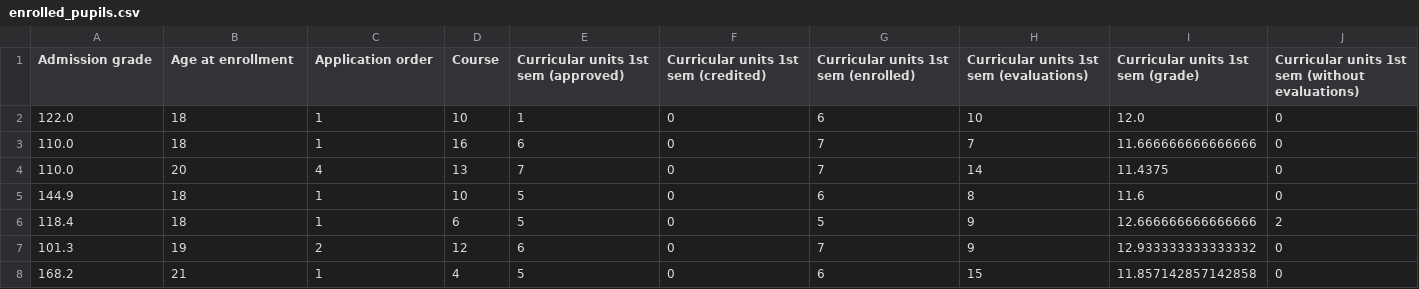
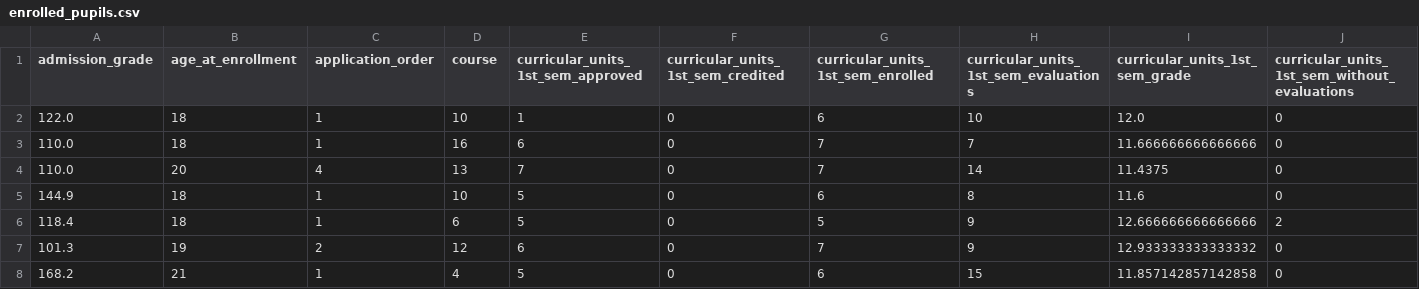
Before and after one commit to ahyde321/early-dropout-prediction-system, a CSV file: models/final/data/filtered/enrolled_pupils.csv, drawn as a sheet; only a part is shown; the diff covers the shown part only; the diff names each change by its address in the sheet, - before the commit and + after, or states it on an @@ line.

```diff
--- a/models/final/data/filtered/enrolled_pupils.csv
+++ b/models/final/data/filtered/enrolled_pupils.csv
-A1: Admission grade
+A1: admission_grade
-B1: Age at enrollment
+B1: age_at_enrollment
-C1: Application order
+C1: application_order
-D1: Course
+D1: course
-E1: Curricular units 1st sem (approved)
+E1: curricular_units_1st_sem_approved
-F1: Curricular units 1st sem (credited)
+F1: curricular_units_1st_sem_credited
-G1: Curricular units 1st sem (enrolled)
+G1: curricular_units_1st_sem_enrolled
-H1: Curricular units 1st sem (evaluations)
+H1: curricular_units_1st_sem_evaluations
-I1: Curricular units 1st sem (grade)
+I1: curricular_units_1st_sem_grade
-J1: Curricular units 1st sem (without evaluations)
+J1: curricular_units_1st_sem_without_evaluations
```
Also changed, not shown: 26 edited cells elsewhere in this file, models/final/artifacts/feature_importance.csv, models/final/data/filtered/past_pupils.csv, 35 other files.
